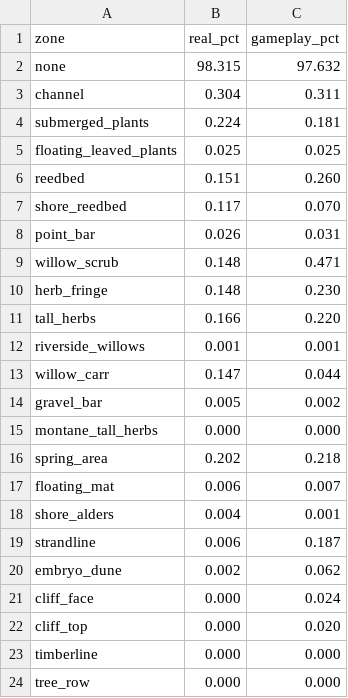
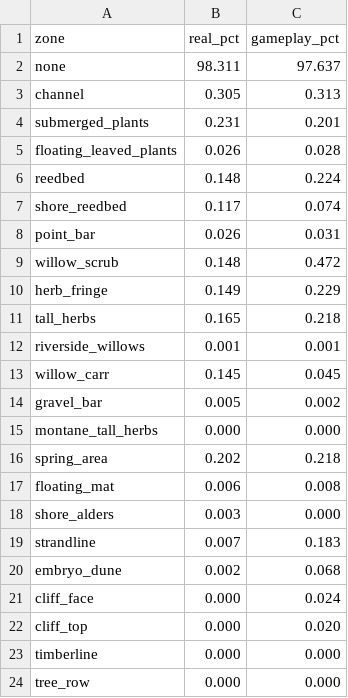
Before and after one commit to SernikNaZimno/Polish-Forests-Mod, a CSV file: docs/m2/m2_zone_shares.csv, drawn as a sheet.

```diff
--- a/docs/m2/m2_zone_shares.csv
+++ b/docs/m2/m2_zone_shares.csv
@@ -1,14 +1,14 @@
 zone,real_pct,gameplay_pct
-none,98.315,97.632
-channel,0.304,0.311
-submerged_plants,0.224,0.181
-floating_leaved_plants,0.025,0.025
-reedbed,0.151,0.260
-shore_reedbed,0.117,0.070
+none,98.311,97.637
+channel,0.305,0.313
+submerged_plants,0.231,0.201
+floating_leaved_plants,0.026,0.028
+reedbed,0.148,0.224
+shore_reedbed,0.117,0.074
 point_bar,0.026,0.031
-willow_scrub,0.148,0.471
-herb_fringe,0.148,0.230
-tall_herbs,0.166,0.220
+willow_scrub,0.148,0.472
+herb_fringe,0.149,0.229
+tall_herbs,0.165,0.218
 riverside_willows,0.001,0.001
-willow_carr,0.147,0.044
+willow_carr,0.145,0.045
 gravel_bar,0.005,0.002
@@ -16,6 +16,6 @@ montane_tall_herbs,0.000,0.000
 spring_area,0.202,0.218
-floating_mat,0.006,0.007
-shore_alders,0.004,0.001
-strandline,0.006,0.187
-embryo_dune,0.002,0.062
+floating_mat,0.006,0.008
+shore_alders,0.003,0.000
+strandline,0.007,0.183
+embryo_dune,0.002,0.068
 cliff_face,0.000,0.024
```
Also changed, not shown: docs/m2/m2_biome_shares.csv, 54 other files.
